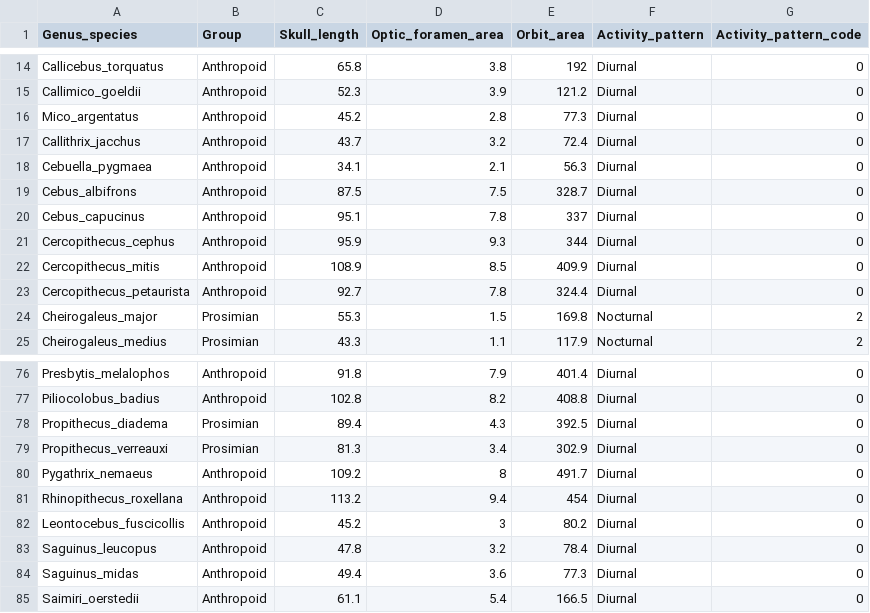
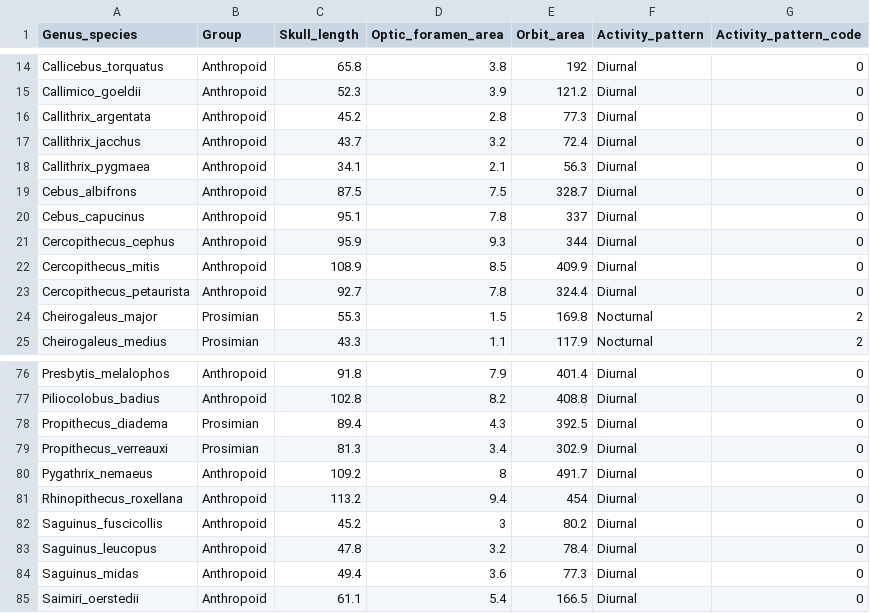
Before and after one commit to biagzi/ictp-origins-phylogenetic-tutorial, a CSV file: data/kaykirk2004.csv, drawn as a sheet; only a part is shown, gaps mark what is left out.

Commit message:
change names back

```diff
--- a/data/kaykirk2004.csv
+++ b/data/kaykirk2004.csv
@@ -15,5 +15,5 @@ Callicebus_torquatus,Anthropoid,65.8,3.8,192,Diurnal,0
 Callimico_goeldii,Anthropoid,52.3,3.9,121.2,Diurnal,0
-Mico_argentatus,Anthropoid,45.2,2.8,77.3,Diurnal,0
+Callithrix_argentata,Anthropoid,45.2,2.8,77.3,Diurnal,0
 Callithrix_jacchus,Anthropoid,43.7,3.2,72.4,Diurnal,0
-Cebuella_pygmaea,Anthropoid,34.1,2.1,56.3,Diurnal,0
+Callithrix_pygmaea,Anthropoid,34.1,2.1,56.3,Diurnal,0
 Cebus_albifrons,Anthropoid,87.5,7.5,328.7,Diurnal,0
@@ -81,3 +81,3 @@ Pygathrix_nemaeus,Anthropoid,109.2,8,491.7,Diurnal,0
 Rhinopithecus_roxellana,Anthropoid,113.2,9.4,454,Diurnal,0
-Leontocebus_fuscicollis,Anthropoid,45.2,3,80.2,Diurnal,0
+Saguinus_fuscicollis,Anthropoid,45.2,3,80.2,Diurnal,0
 Saguinus_leucopus,Anthropoid,47.8,3.2,78.4,Diurnal,0
```
